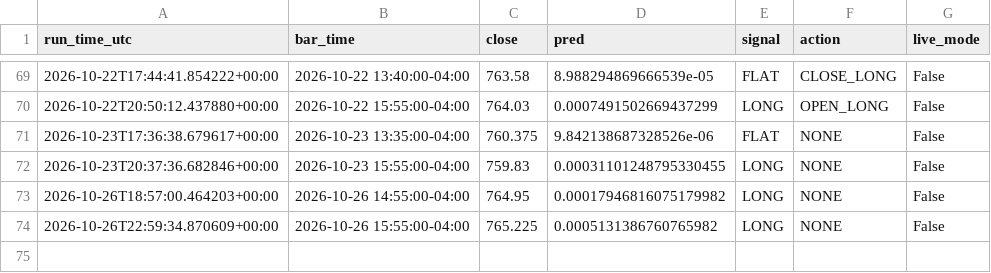
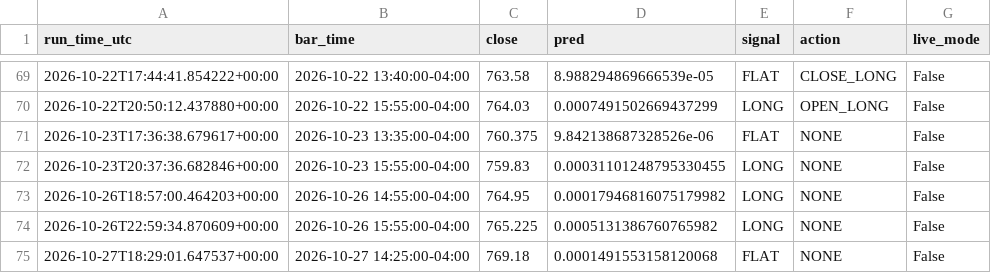
Before and after one commit to rohan216h/spy-paper-trading, a CSV file: paper_trading/trade_log.csv, drawn as a sheet; only a part is shown, gaps mark what is left out.

```diff
--- a/paper_trading/trade_log.csv
+++ b/paper_trading/trade_log.csv
@@ -74 +74,2 @@ run_time_utc,bar_time,close,pred,signal,action,live_mode
 2026-10-26T22:59:34.870609+00:00,2026-10-26 15:55:00-04:00,765.225,0.0005131386760765982,LONG,NONE,False
+2026-10-27T18:29:01.647537+00:00,2026-10-27 14:25:00-04:00,769.18,0.0001491553158120068,FLAT,NONE,False
```
Also changed, not shown: 1 other file.
